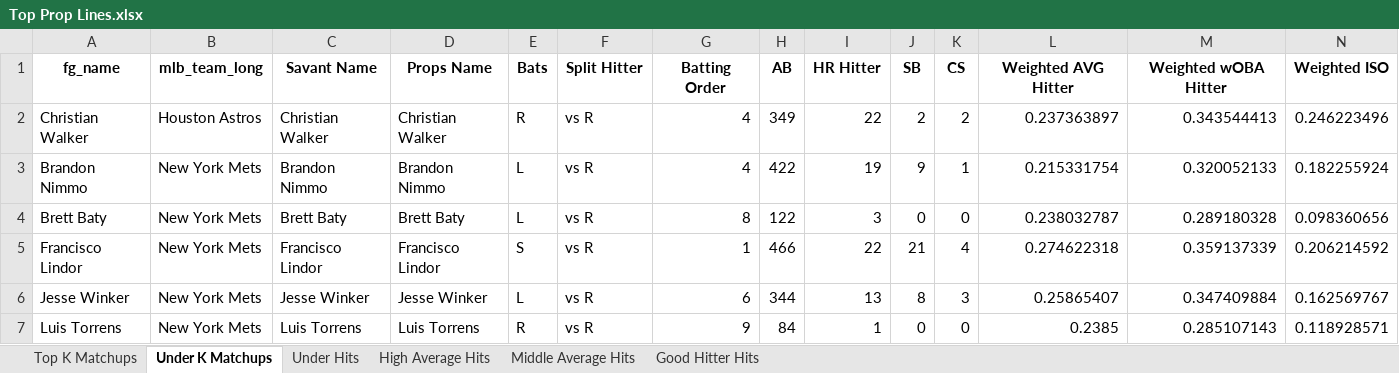
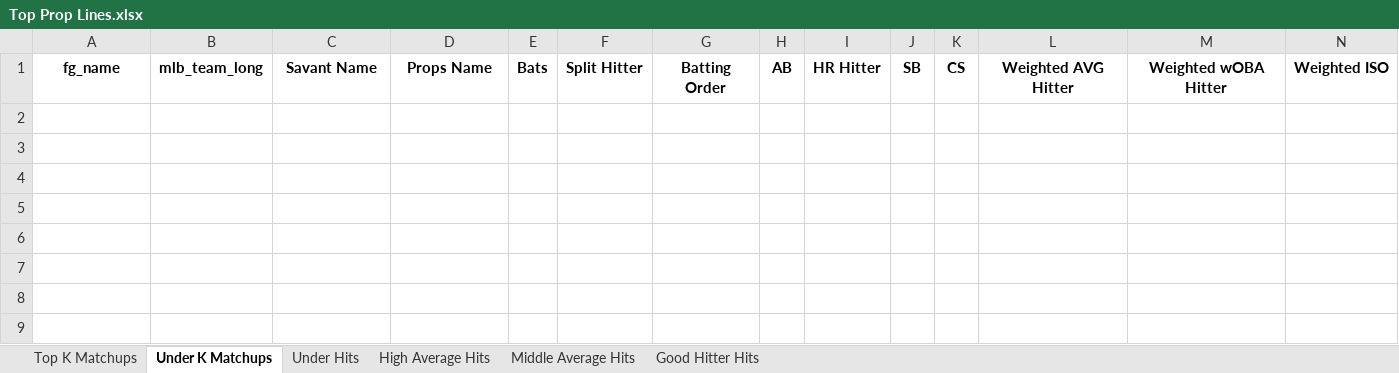
Before and after one commit to mtdewrocks/matchup, an Excel workbook: assets/Top Prop Lines.xlsx, sheet Under K Matchups, drawn as a sheet; only a part is shown; values as stored, in another font and other column widths than the file's, no borders; rows hold the shown columns only; the diff names each change by its address in the sheet, - before the commit and + after, or states it on an @@ line.

```diff
--- a/assets/Top Prop Lines.xlsx (sheet Under K Matchups)
+++ b/assets/Top Prop Lines.xlsx (sheet Under K Matchups)
-row 2: Christian Walker | Houston Astros | Christian Walker | Christian Walker | R | vs R | 4 | 349 | 22 | 2 | 2 | 0.237363897 | 0.343544413 | 0.246223496
-row 3: Brandon Nimmo | New York Mets | Brandon Nimmo | Brandon Nimmo | L | vs R | 4 | 422 | 19 | 9 | 1 | 0.215331754 | 0.320052133 | 0.182255924
-row 4: Brett Baty | New York Mets | Brett Baty | Brett Baty | L | vs R | 8 | 122 | 3 | 0 | 0 | 0.238032787 | 0.289180328 | 0.098360656
-row 5: Francisco Lindor | New York Mets | Francisco Lindor | Francisco Lindor | S | vs R | 1 | 466 | 22 | 21 | 4 | 0.274622318 | 0.359137339 | 0.206214592
-row 6: Jesse Winker | New York Mets | Jesse Winker | Jesse Winker | L | vs R | 6 | 344 | 13 | 8 | 3 | 0.25865407 | 0.347409884 | 0.162569767
-row 7: Luis Torrens | New York Mets | Luis Torrens | Luis Torrens | R | vs R | 9 | 84 | 1 | 0 | 0 | 0.2385 | 0.285107143 | 0.118928571
```
Also changed, not shown: sheet Under Hits, sheet Middle Average Hits, sheet Good Hitter Hits, sheet High Average Hits, sheet Top K Matchups, assets/2025_Pitching_Logs.xlsx, assets/Combined_Daily_Data.xlsx, 9 other files.
